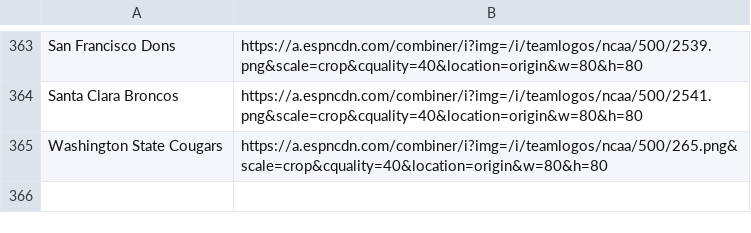
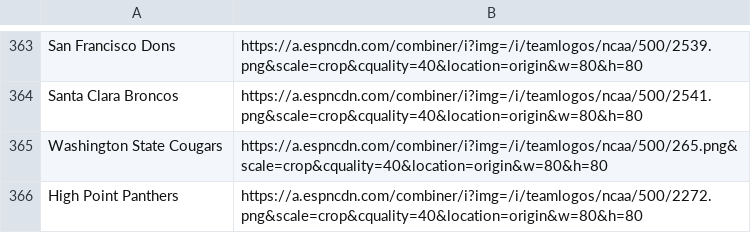
Before and after one commit to jakesanghavi/TDP_March_Tournament_2025, a CSV file: logos.csv, drawn as a sheet; only a part is shown, gaps mark what is left out; the diff names each change by its address in the sheet, - before the commit and + after, or states it on an @@ line.

Commit message:
Update logos.csv

```diff
--- a/logos.csv
+++ b/logos.csv
+row 366: High Point Panthers | https://a.espncdn.com/combiner/i?img=/i/teamlogos/ncaa/500/2272.png&scale=crop&cquality=40&location=origin&w=80&h=80
```
